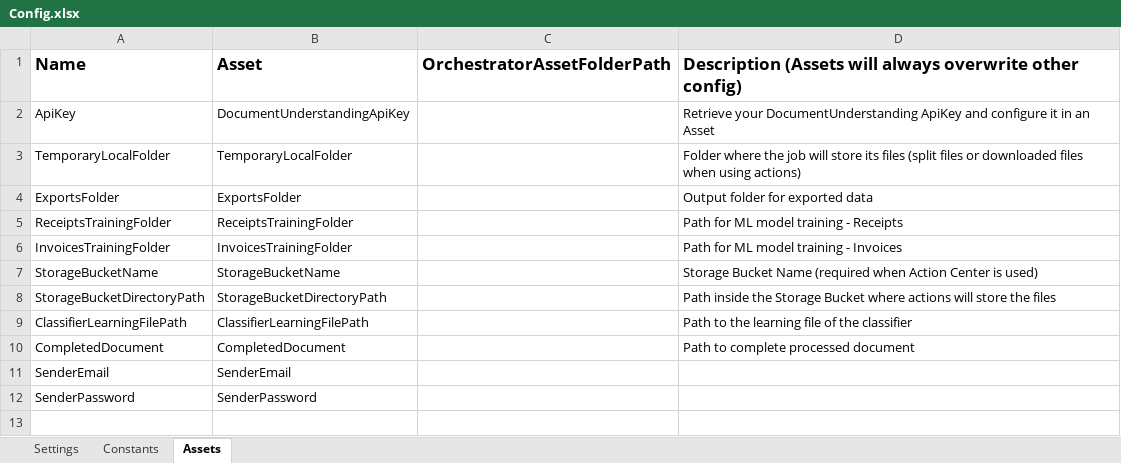
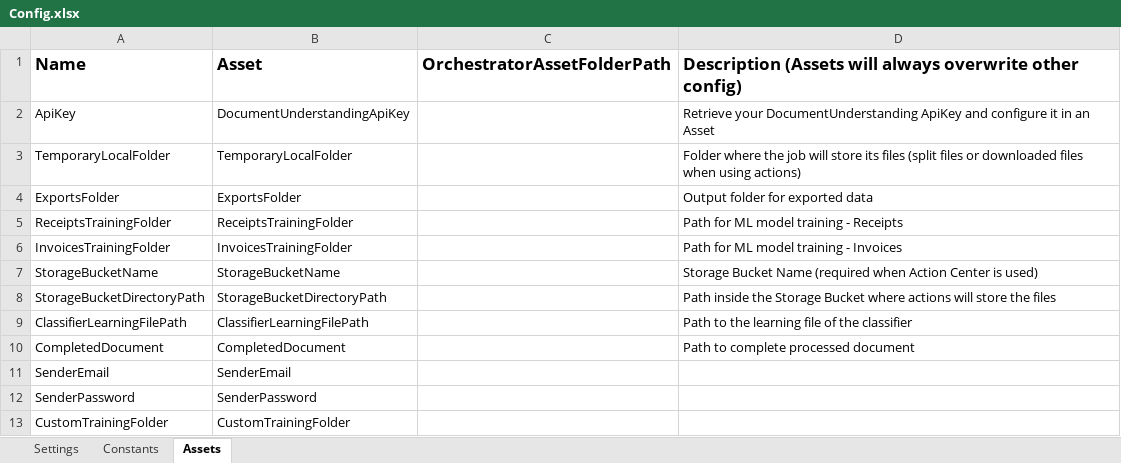
Before and after one commit to RayhanAnandhias/du-project-invoice, an Excel workbook: Data/Config.xlsx, sheet Assets, drawn as a sheet; values as stored, in another font and other column widths than the file's, no borders; the diff names each change by its address in the sheet, - before the commit and + after, or states it on an @@ line.

```diff
--- a/Data/Config.xlsx (sheet Assets)
+++ b/Data/Config.xlsx (sheet Assets)
+row 13: CustomTrainingFolder | CustomTrainingFolder
```
Also changed, not shown: 42 other files.
